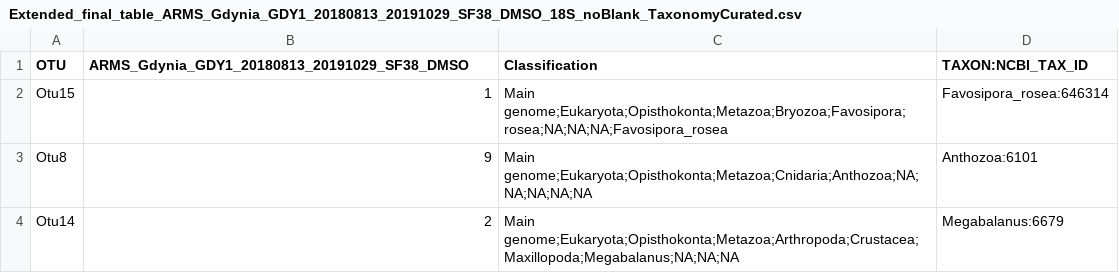
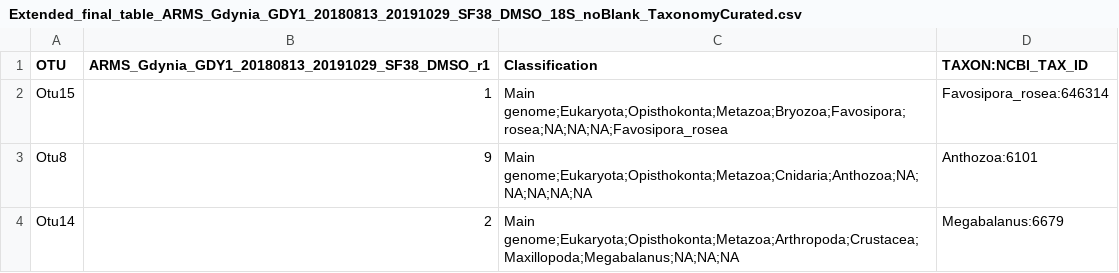
Before and after one commit to arms-mbon/analysis_release_001, a CSV file: latest/taxonomic_assignments/Extended_final_table_ARMS_Gdynia_GDY1_20180813_20191029_SF38_DMSO_18S_noBlank_TaxonomyCurated.csv, drawn as a sheet.

```diff
--- a/latest/taxonomic_assignments/Extended_final_table_ARMS_Gdynia_GDY1_20180813_20191029_SF38_DMSO_18S_noBlank_TaxonomyCurated.csv
+++ b/latest/taxonomic_assignments/Extended_final_table_ARMS_Gdynia_GDY1_20180813_20191029_SF38_DMSO_18S_noBlank_TaxonomyCurated.csv
@@ -1,2 +1,2 @@
-OTU,ARMS_Gdynia_GDY1_20180813_20191029_SF38_DMSO,Classification,TAXON:NCBI_TAX_ID
+OTU,ARMS_Gdynia_GDY1_20180813_20191029_SF38_DMSO_r1,Classification,TAXON:NCBI_TAX_ID
 Otu15,1,Main genome;Eukaryota;Opisthokonta;Metazoa;Bryozoa;Favosipora;rosea;NA;NA;NA;Favosipora_rosea,Favosipora_rosea:646314
```
Also changed, not shown: latest/taxonomic_assignments/Extended_final_table_September2020_18S_noBlank_TaxonomyCurated.csv, 7 other files.
